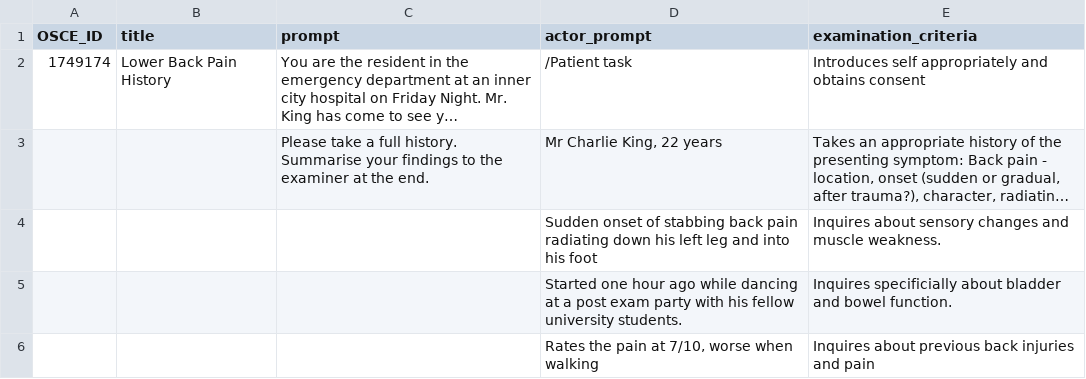
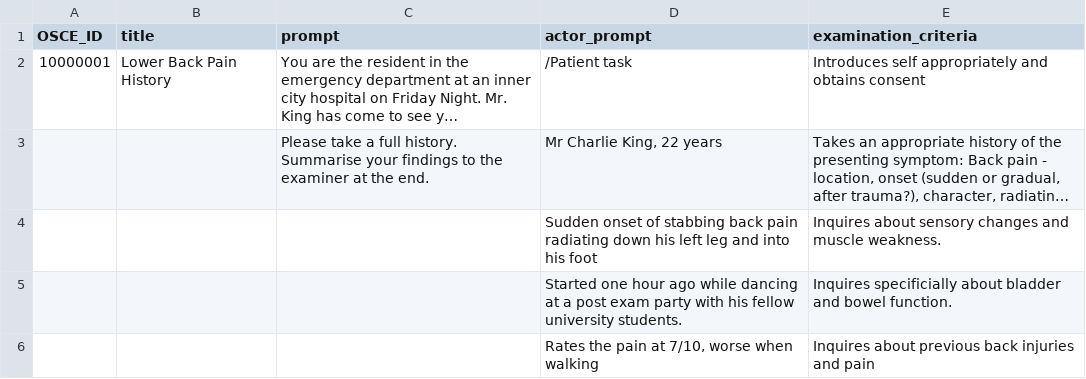
Before and after one commit to foundationsofmedicine/OSCE_Application_Generator, a CSV file: src/osce/10000001.csv (was src/osce/1749174.csv), drawn as a sheet; only a part is shown; long unchanged cells end in …; the diff names each change by its address in the sheet, - before the commit and + after, or states it on an @@ line.

```diff
--- a/src/osce/1749174.csv
+++ b/src/osce/10000001.csv
-A2 (OSCE_ID): 1749174
+A2 (OSCE_ID): 10000001
```
Also changed, not shown: src/osce/10000000.csv, 31 other files.
